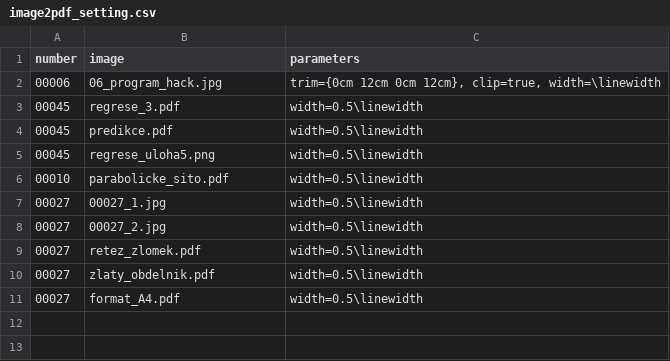
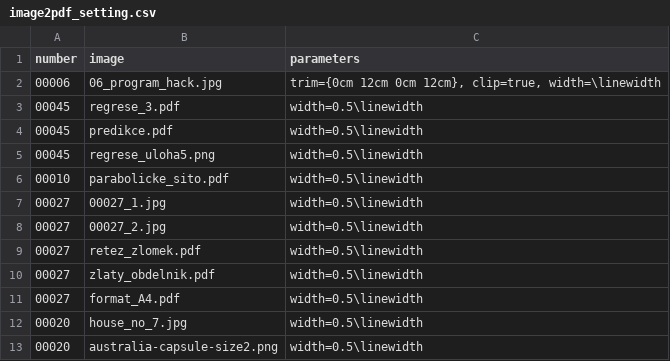
Before and after one commit to robert-marik/math4u2, a CSV file: scripts/image2pdf_setting.csv, drawn as a sheet; the diff names each change by its address in the sheet, - before the commit and + after, or states it on an @@ line.

Commit message:
Resize images

```diff
--- a/scripts/image2pdf_setting.csv
+++ b/scripts/image2pdf_setting.csv
+row 12: 00020 | house_no_7.jpg | width=0.5\linewidth
+row 13: 00020 | australia-capsule-size2.png | width=0.5\linewidth
```
